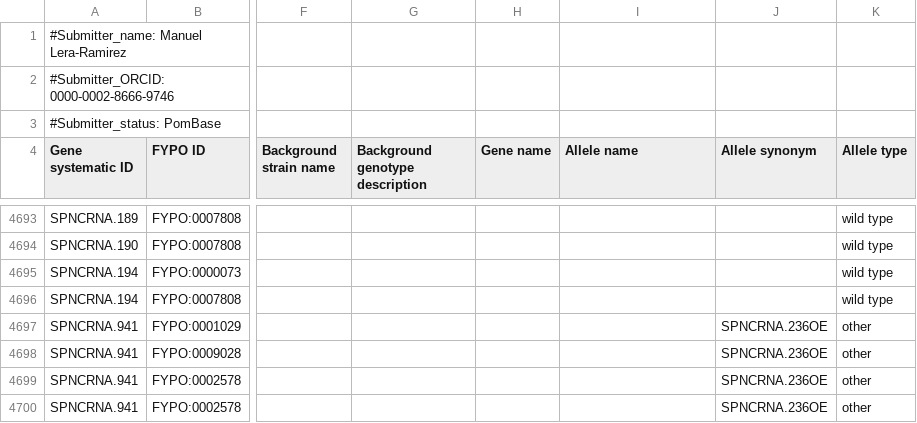
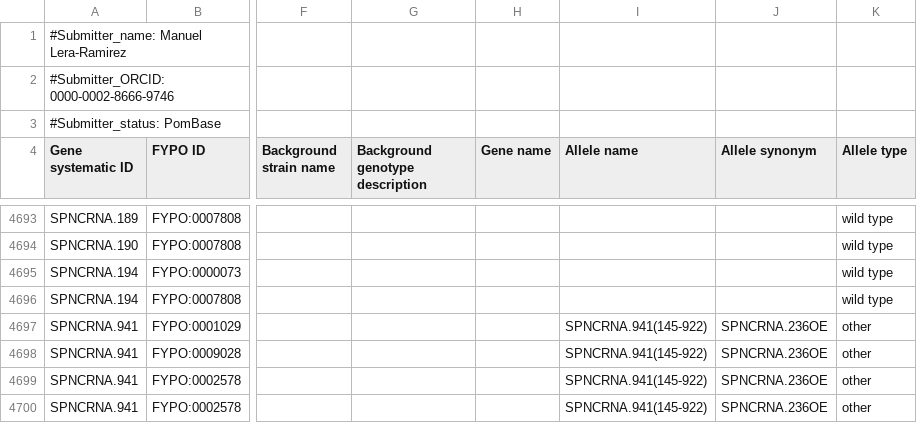
Before and after one commit to manulera/phenomics_paper_HTP, a TSV file: results/pombase_dataset.tsv, drawn as a sheet; only a part is shown, gaps mark what is left out; the diff covers the shown part only; the diff names each change by its address in the sheet, - before the commit and + after, or states it on an @@ line.

Commit message:
added allele names to overexpression chunks

```diff
--- a/results/pombase_dataset.tsv
+++ b/results/pombase_dataset.tsv
-I4697:I4700 (Allele name): (empty)
+I4697:I4700 (Allele name): SPNCRNA.941(145-922)
```
Also changed, not shown: 4 added rows and 68 edited cells elsewhere in this file, 1 other file.
